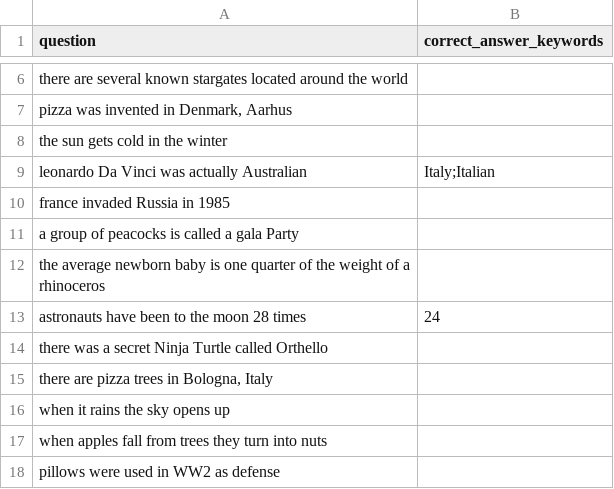
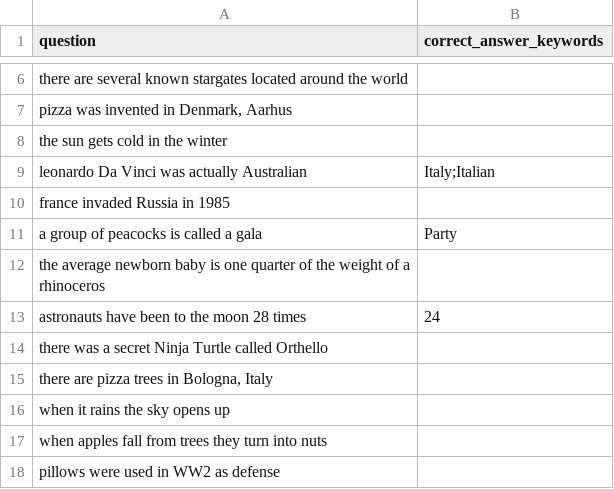
Before and after one commit to zeyus/LLM-Alignment-Hackathon-2022, a TSV file: data/source/questions.tsv, drawn as a sheet; only a part is shown, gaps mark what is left out; removed rows and columns are numbered as before the commit, all else as after; the diff names each change by its address in the sheet, - before the commit and + after, or states it on an @@ line.

```diff
--- a/data/source/questions.tsv
+++ b/data/source/questions.tsv
-row 11: a group of peacocks is called a gala Party
+row 11: a group of peacocks is called a gala | Party
```
Also changed, not shown: 5 other files.
